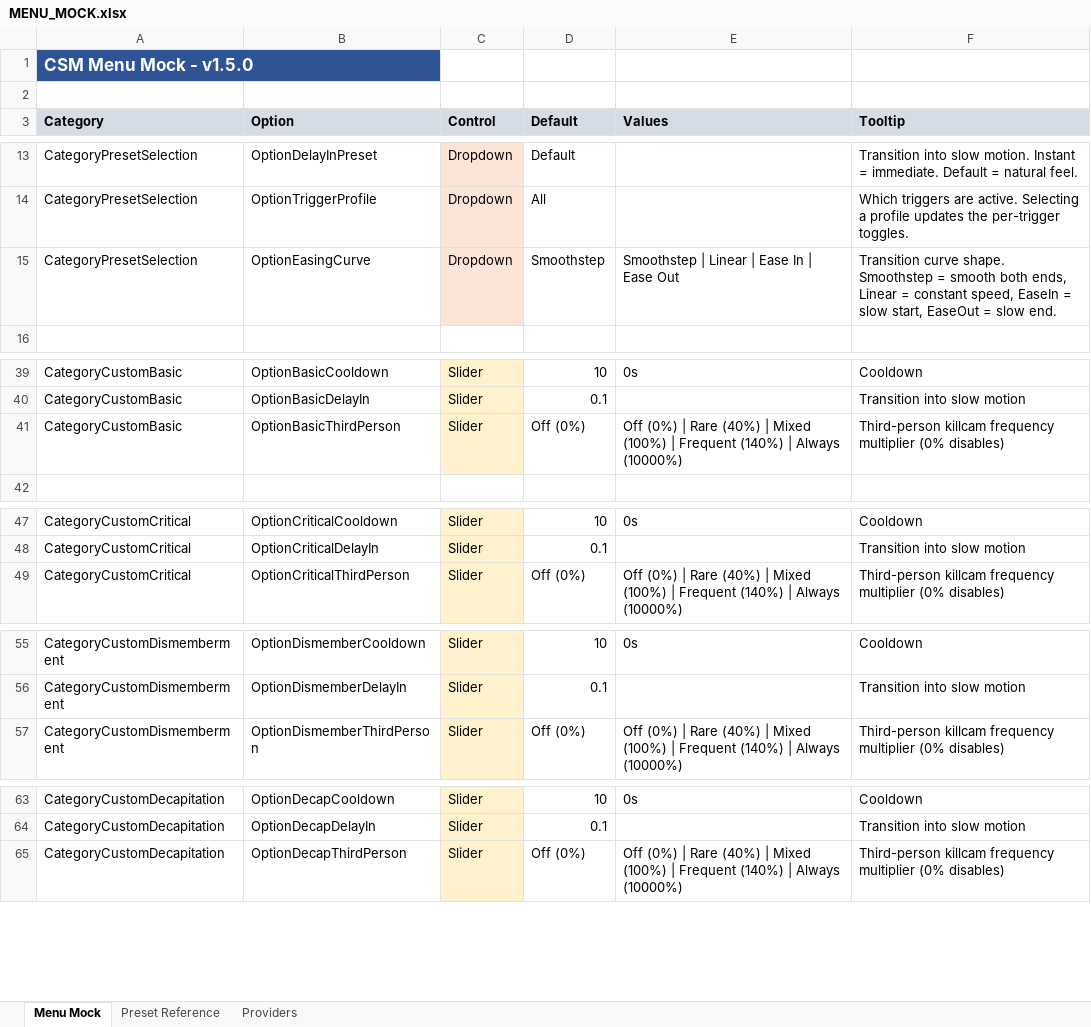
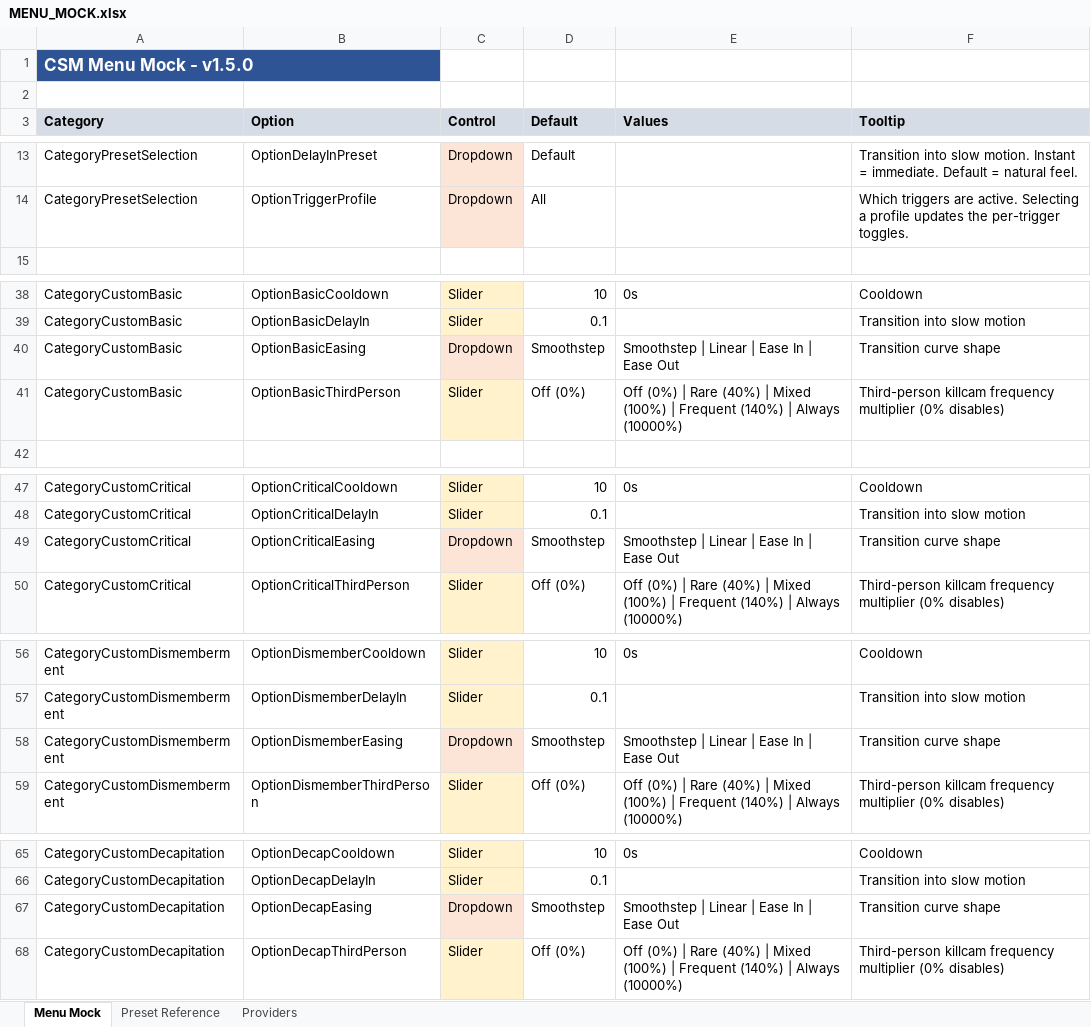
Before and after one commit to SFSorrow1968/CSM, an Excel workbook: MENU_MOCK.xlsx, sheet Menu Mock, drawn as a sheet; only a part is shown, gaps mark what is left out; values as stored, in another font and other column widths than the file's, no borders; removed rows and columns are numbered as before the commit, all else as after; the diff covers the shown part only; the diff names each change by its address in the sheet, - before the commit and + after, or states it on an @@ line.

Commit message:
Add per-trigger easing options to each collapsible section

```diff
--- a/MENU_MOCK.xlsx (sheet Menu Mock)
+++ b/MENU_MOCK.xlsx (sheet Menu Mock)
-row 15: CategoryPresetSelection | OptionEasingCurve | Dropdown | Smoothstep | Smoothstep | Linear | Ease In | Ease Out | Transition curve shape. Smoothstep = smooth both ends, Linear = constant speed, EaseIn = slow start, EaseOut = slow end.
+row 40: CategoryCustomBasic | OptionBasicEasing | Dropdown | Smoothstep | Smoothstep | Linear | Ease In | Ease Out | Transition curve shape
+row 49: CategoryCustomCritical | OptionCriticalEasing | Dropdown | Smoothstep | Smoothstep | Linear | Ease In | Ease Out | Transition curve shape
+row 58: CategoryCustomDismemberment | OptionDismemberEasing | Dropdown | Smoothstep | Smoothstep | Linear | Ease In | Ease Out | Transition curve shape
+row 67: CategoryCustomDecapitation | OptionDecapEasing | Dropdown | Smoothstep | Smoothstep | Linear | Ease In | Ease Out | Transition curve shape
```
Also changed, not shown: 3 added rows elsewhere in this sheet, 2 other files.
